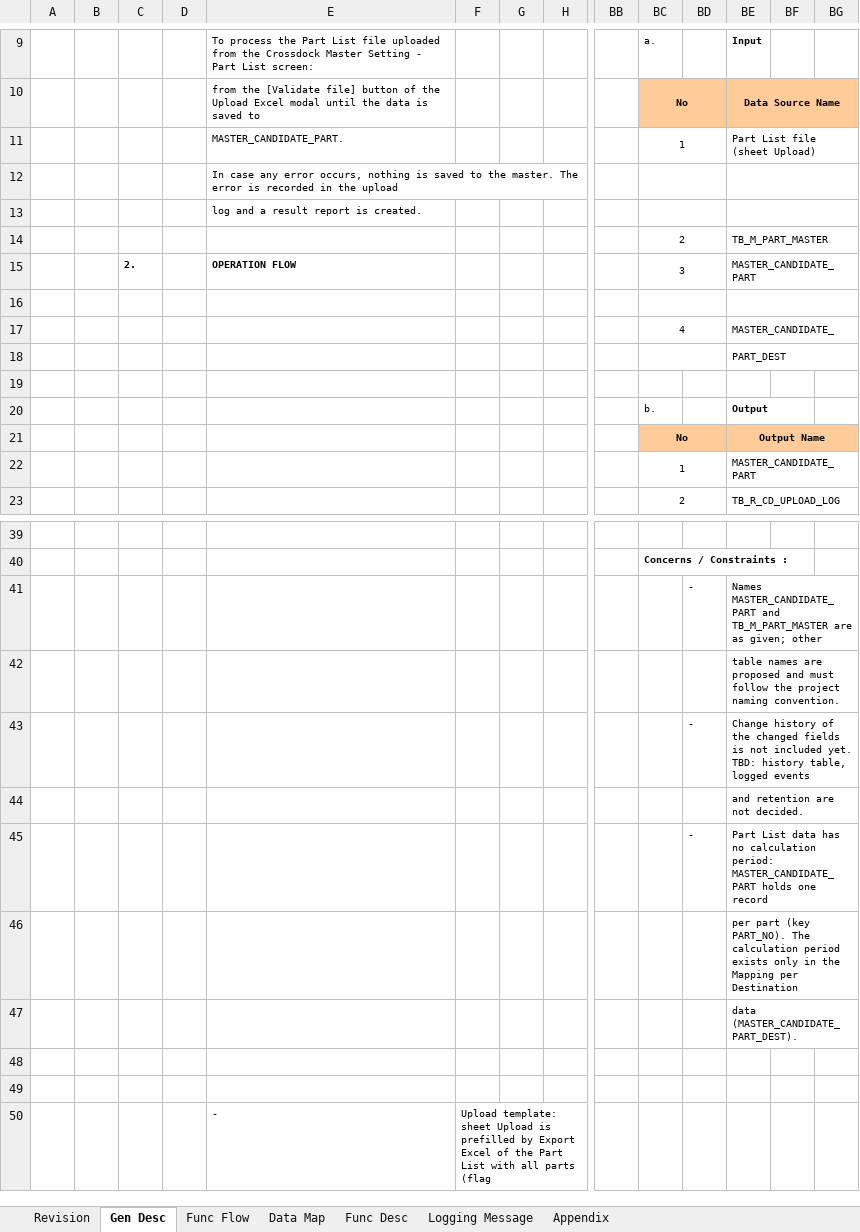
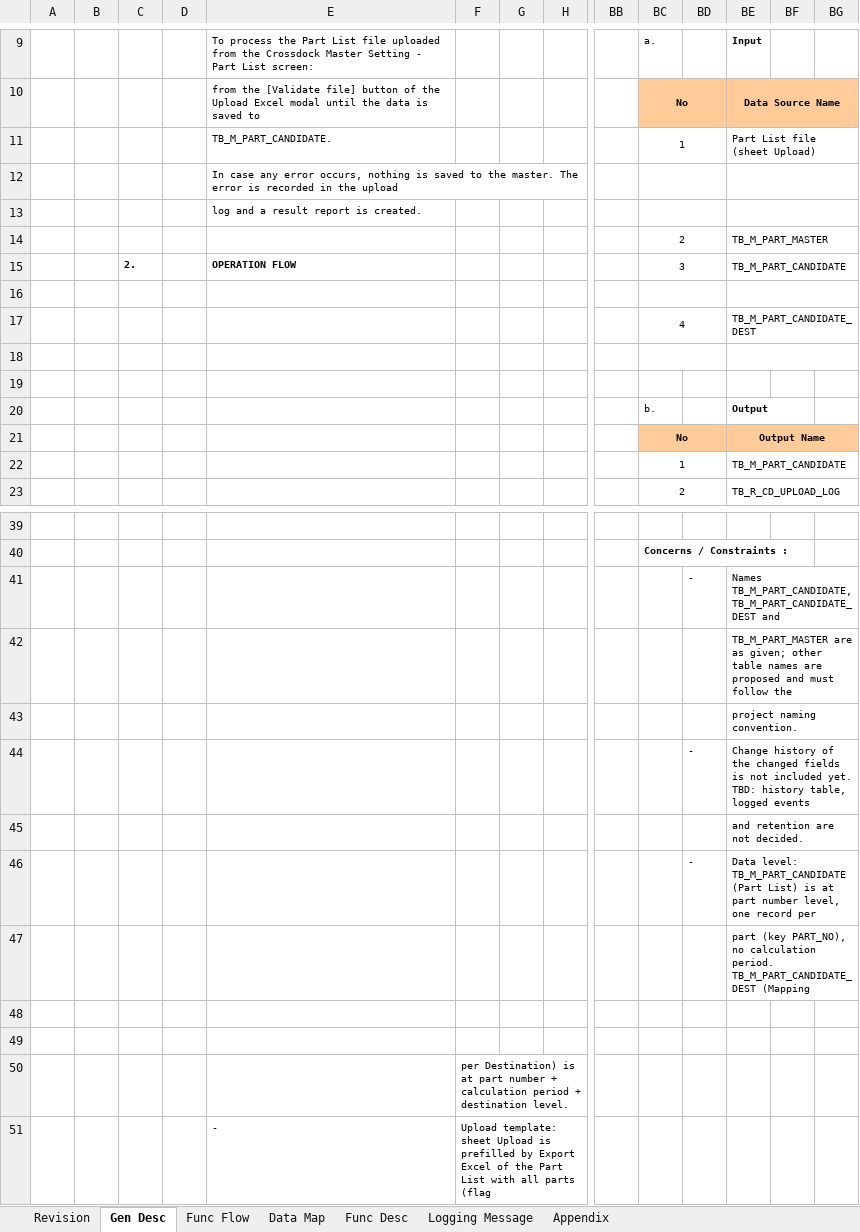
Before and after one commit to ivanrayhannn/crossdockpoc, an Excel workbook: UISS_Batch_PartListUpload_v2.xlsx, sheet Gen Desc, drawn as a sheet; only a part is shown, gaps mark what is left out; values as stored, in another font and other column widths than the file's, no borders; charts and pictures not drawn; removed rows and columns are numbered as before the commit, all else as after; rows hold the shown columns only; the diff names each change by its address in the sheet, - before the commit and + after, or states it on an @@ line.

```diff
--- a/UISS_Batch_PartListUpload_v2.xlsx (sheet Gen Desc)
+++ b/UISS_Batch_PartListUpload_v2.xlsx (sheet Gen Desc)
-E11: MASTER_CANDIDATE_PART.
+E11: TB_M_PART_CANDIDATE.
-BE15: MASTER_CANDIDATE_PART
+BE15: TB_M_PART_CANDIDATE
-BE17: MASTER_CANDIDATE_
+BE17: TB_M_PART_CANDIDATE_DEST
-BE18: PART_DEST
+BE18: (empty)
-BE22: MASTER_CANDIDATE_PART
+BE22: TB_M_PART_CANDIDATE
-BE41: Names MASTER_CANDIDATE_PART and TB_M_PART_MASTER are as given; other
+BE41: Names TB_M_PART_CANDIDATE, TB_M_PART_CANDIDATE_DEST and
-BE42: table names are proposed and must follow the project naming convention.
+BE42: TB_M_PART_MASTER are as given; other table names are proposed and must follow the
+row 43:  |  |  |  |  |  |  |  |  |  |  | project naming convention.
-BE46: Part List data has no calculation period: MASTER_CANDIDATE_PART holds one record
+BE46: Data level: TB_M_PART_CANDIDATE (Part List) is at part number level, one record per
-BE47: per part (key PART_NO). The calculation period exists only in the Mapping per Destination
+BE47: part (key PART_NO), no calculation period. TB_M_PART_CANDIDATE_DEST (Mapping
-row 47:  |  |  |  |  |  |  |  |  |  |  | data (MASTER_CANDIDATE_PART_DEST).
+row 50:  |  |  |  |  | per Destination) is at part number + calculation period + destination level.
```
Also changed, not shown: sheet Func Desc, sheet Logging Message, sheet Func Flow, sheet Revision, sheet Data Map, sheet Appendix, charts or pictures, 4 other files.
